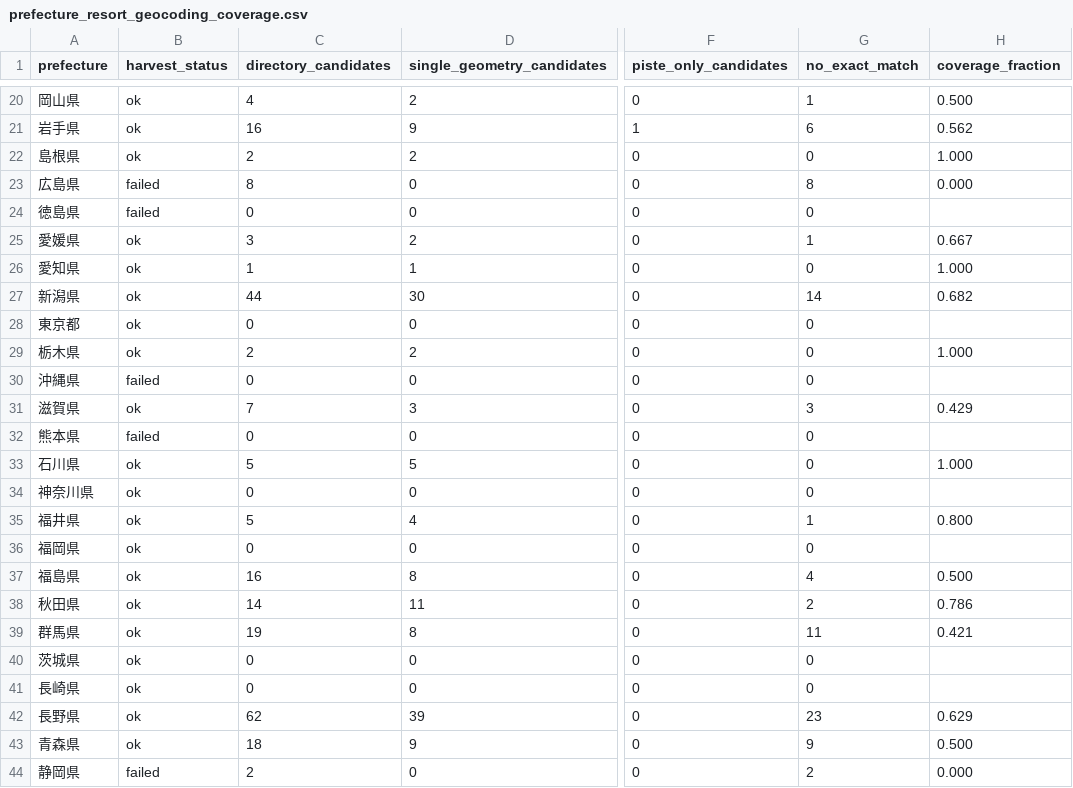
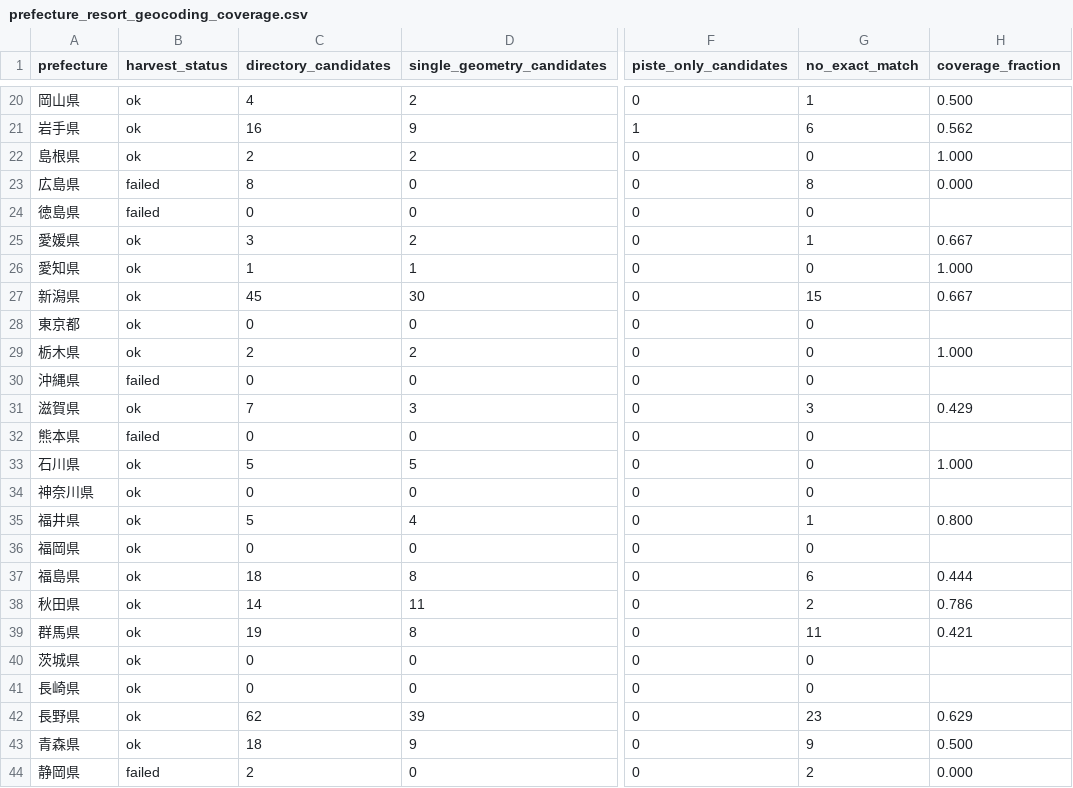
Before and after one commit to kawazoets/Japan-Ski-Climate-Land-Value, a CSV file: data/prefecture_resort_geocoding_coverage.csv, drawn as a sheet; only a part is shown, gaps mark what is left out; the diff names each change by its address in the sheet, - before the commit and + after, or states it on an @@ line.

```diff
--- a/data/prefecture_resort_geocoding_coverage.csv
+++ b/data/prefecture_resort_geocoding_coverage.csv
-C27 (directory_candidates): 44
+C27 (directory_candidates): 45
-G27 (no_exact_match): 14
+G27 (no_exact_match): 15
-H27 (coverage_fraction): 0.682
+H27 (coverage_fraction): 0.667
-C37 (directory_candidates): 16
+C37 (directory_candidates): 18
-G37 (no_exact_match): 4
+G37 (no_exact_match): 6
-H37 (coverage_fraction): 0.500
+H37 (coverage_fraction): 0.444
```
Also changed, not shown: data/national_climate_landvalue_evidence_matrix.csv.
